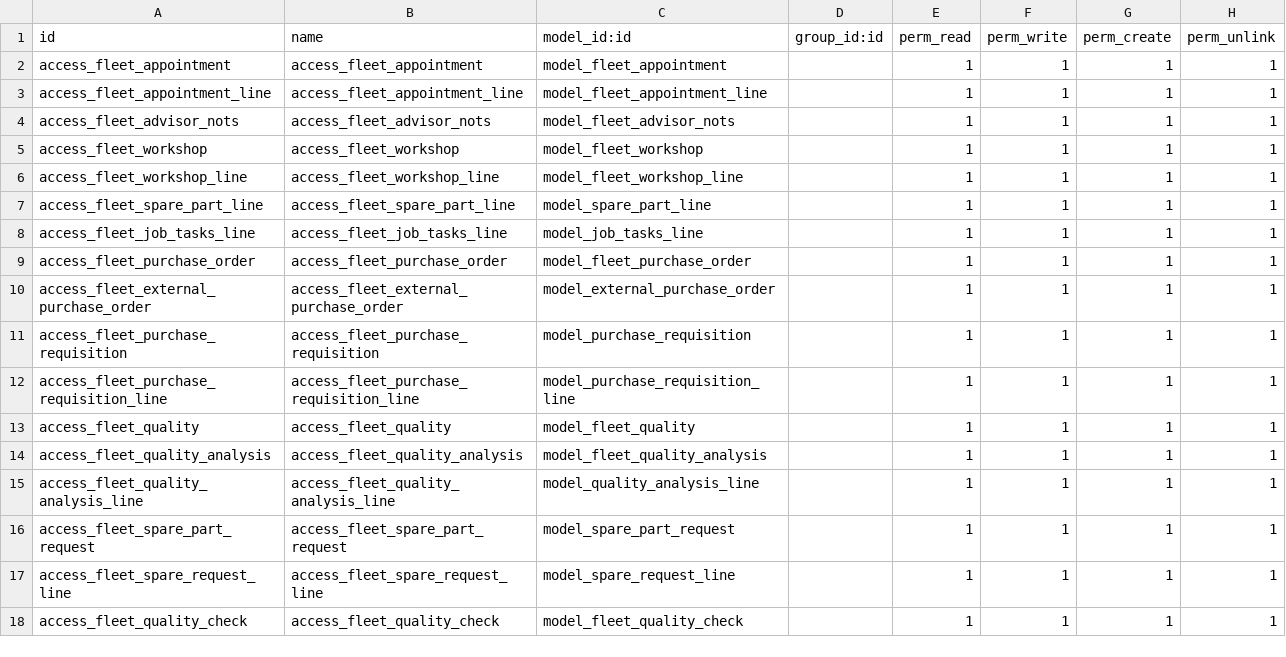
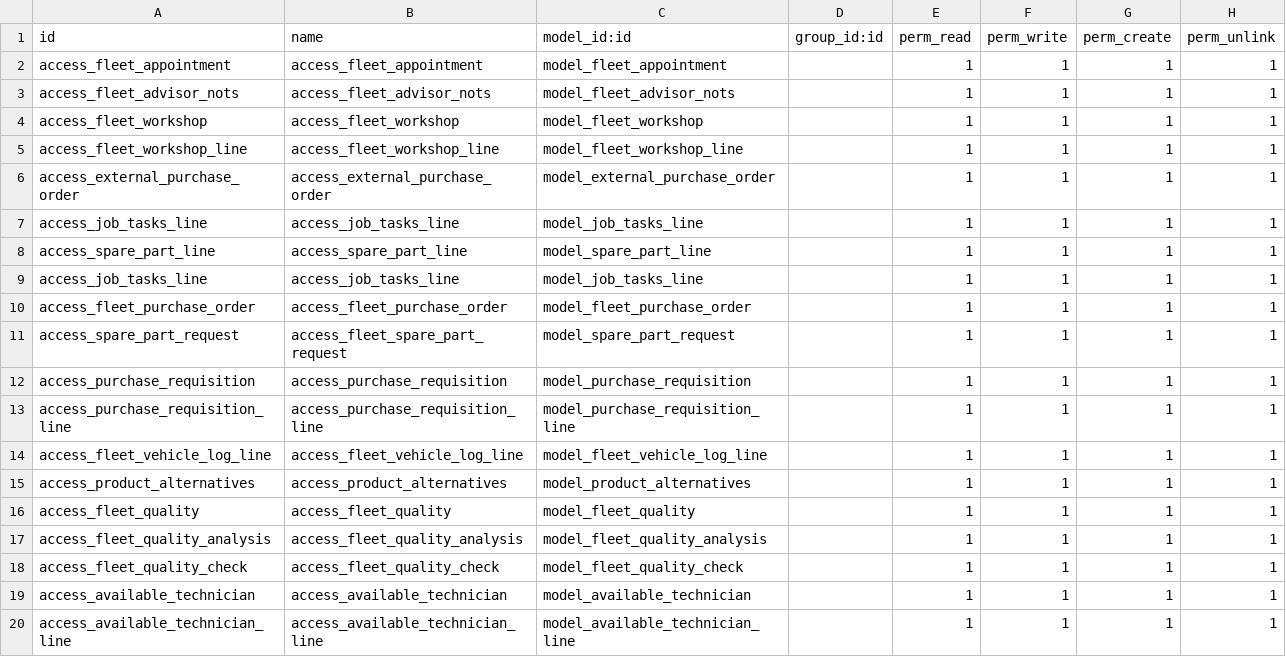
Before and after one commit to Retal-En/AutoBash, a CSV file: workshop_service_management/security/ir.model.access.csv, drawn as a sheet.

```diff
--- a/workshop_service_management/security/ir.model.access.csv
+++ b/workshop_service_management/security/ir.model.access.csv
@@ -2,3 +2,2 @@ id,name,model_id:id,group_id:id,perm_read,perm_write,perm_create,perm_unlink
 access_fleet_appointment,access_fleet_appointment,model_fleet_appointment,,1,1,1,1
-access_fleet_appointment_line,access_fleet_appointment_line,model_fleet_appointment_line,,1,1,1,1
 access_fleet_advisor_nots,access_fleet_advisor_nots,model_fleet_advisor_nots,,1,1,1,1
@@ -6,13 +5,16 @@ access_fleet_workshop,access_fleet_workshop,model_fleet_workshop,,1,1,1,1
 access_fleet_workshop_line,access_fleet_workshop_line,model_fleet_workshop_line,,1,1,1,1
-access_fleet_spare_part_line,access_fleet_spare_part_line,model_spare_part_line,,1,1,1,1
-access_fleet_job_tasks_line,access_fleet_job_tasks_line,model_job_tasks_line,,1,1,1,1
+access_external_purchase_order,access_external_purchase_order,model_external_purchase_order,,1,1,1,1
+access_job_tasks_line,access_job_tasks_line,model_job_tasks_line,,1,1,1,1
+access_spare_part_line,access_spare_part_line,model_spare_part_line,,1,1,1,1
+access_job_tasks_line,access_job_tasks_line,model_job_tasks_line,,1,1,1,1
 access_fleet_purchase_order,access_fleet_purchase_order,model_fleet_purchase_order,,1,1,1,1
-access_fleet_external_purchase_order,access_fleet_external_purchase_order,model_external_purchase_order,,1,1,1,1
-access_fleet_purchase_requisition,access_fleet_purchase_requisition,model_purchase_requisition,,1,1,1,1
-access_fleet_purchase_requisition_line,access_fleet_purchase_requisition_line,model_purchase_requisition_line,,1,1,1,1
+access_spare_part_request,access_fleet_spare_part_request,model_spare_part_request,,1,1,1,1
+access_purchase_requisition,access_purchase_requisition,model_purchase_requisition,,1,1,1,1
+access_purchase_requisition_line,access_purchase_requisition_line,model_purchase_requisition_line,,1,1,1,1
+access_fleet_vehicle_log_line,access_fleet_vehicle_log_line,model_fleet_vehicle_log_line,,1,1,1,1
+access_product_alternatives,access_product_alternatives,model_product_alternatives,,1,1,1,1
 access_fleet_quality,access_fleet_quality,model_fleet_quality,,1,1,1,1
 access_fleet_quality_analysis,access_fleet_quality_analysis,model_fleet_quality_analysis,,1,1,1,1
-access_fleet_quality_analysis_line,access_fleet_quality_analysis_line,model_quality_analysis_line,,1,1,1,1
-access_fleet_spare_part_request,access_fleet_spare_part_request,model_spare_part_request,,1,1,1,1
-access_fleet_spare_request_line,access_fleet_spare_request_line,model_spare_request_line,,1,1,1,1
 access_fleet_quality_check,access_fleet_quality_check,model_fleet_quality_check,,1,1,1,1
+access_available_technician,access_available_technician,model_available_technician,,1,1,1,1
+access_available_technician_line,access_available_technician_line,model_available_technician_line,,1,1,1,1
```
Also changed, not shown: sale_car/security/ir.model.access.csv, 57 other files.
